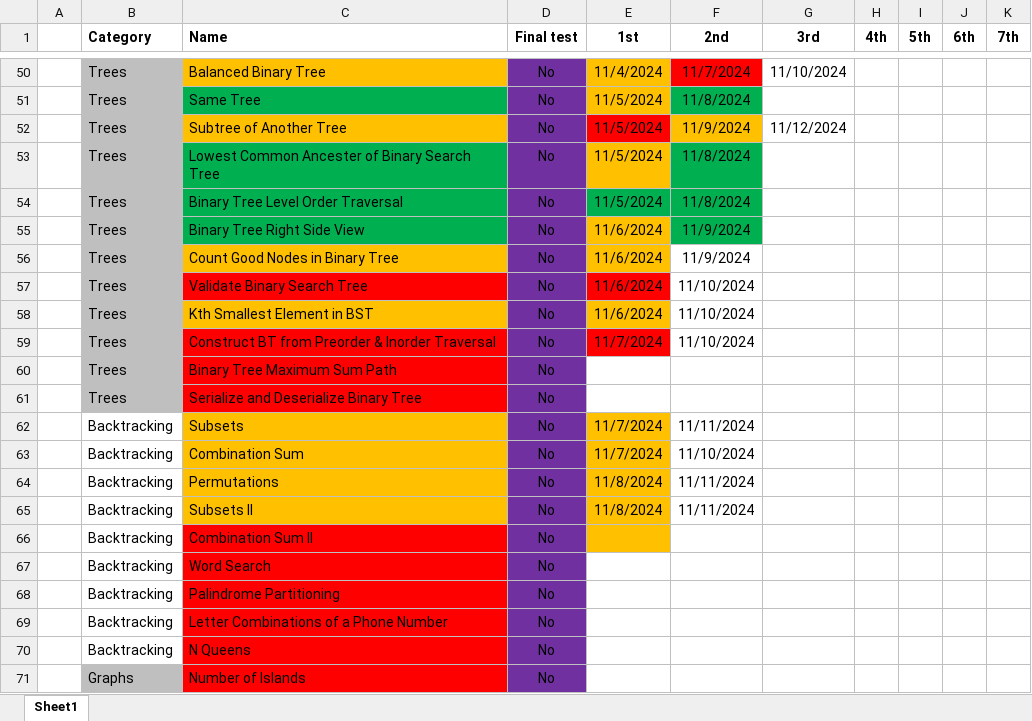
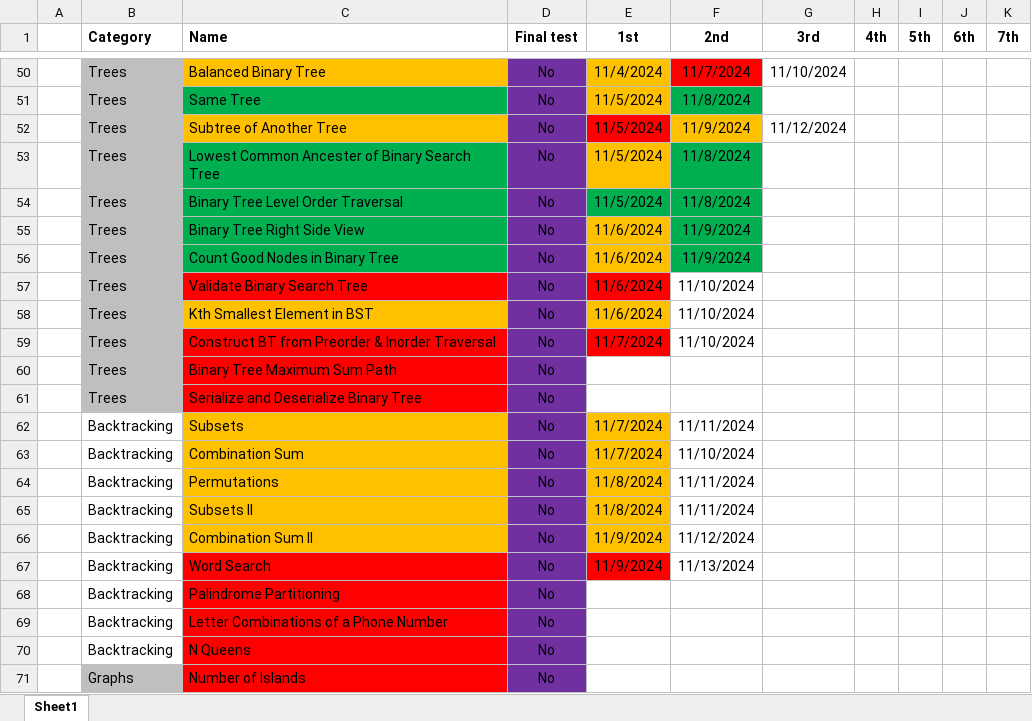
Before and after one commit to CarlosGEA/Neetcode, an Excel workbook: Neetcode.xlsm, sheet Sheet1, drawn as a sheet; only a part is shown, gaps mark what is left out; values as stored, in another font and other column widths than the file's, no borders; the diff names each change by its address in the sheet, - before the commit and + after, or states it on an @@ line.

```diff
--- a/Neetcode.xlsm (sheet Sheet1)
+++ b/Neetcode.xlsm (sheet Sheet1)
-C56 fill: #FFC000
+C56 fill: #00B050
-F56 fill: none
+F56 fill: #00B050
-C66 fill: #FF0000
+C66 fill: #FFC000
-E66:E67 (1st): (empty)
+E66:E67 (1st): 11/9/2024
-F66 (2nd): (empty)
+F66 (2nd): 11/12/2024
-E67 fill: none
+E67 fill: #FF0000
-F67 (2nd): (empty)
+F67 (2nd): 11/13/2024
```
Also changed, not shown: 3 other files.
